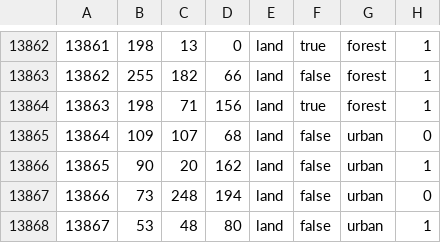
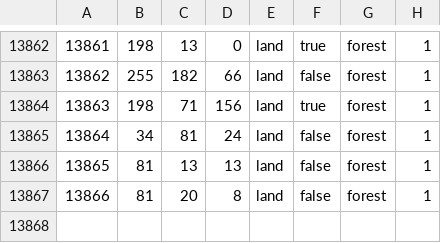
Before and after one commit to 777Frend777/In-the-name-of-tsar-redux-github, a CSV file: map/definition.csv, drawn as a sheet; only a part is shown, gaps mark what is left out; removed rows and columns are numbered as before the commit, all else as after; the diff names each change by its address in the sheet, - before the commit and + after, or states it on an @@ line.

```diff
--- a/map/definition.csv
+++ b/map/definition.csv
-row 13865: 13864 | 109 | 107 | 68 | land | false | urban | 0
+row 13865: 13864 | 34 | 81 | 24 | land | false | forest | 1
+row 13866: 13865 | 81 | 13 | 13 | land | false | forest | 1
@@ column A renumbered in row 13867 @@
-B13867: 90
+B13867: 81
-D13867: 162
+D13867: 8
-G13867: urban
+G13867: forest
-row 13867: 13866 | 73 | 248 | 194 | land | false | urban | 0
-row 13868: 13867 | 53 | 48 | 80 | land | false | urban | 1
```
Also changed, not shown: 7 other files.
